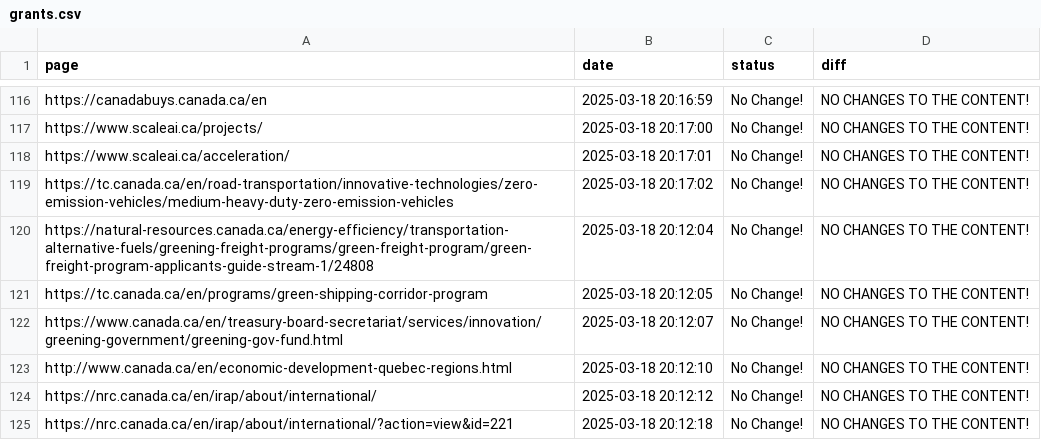
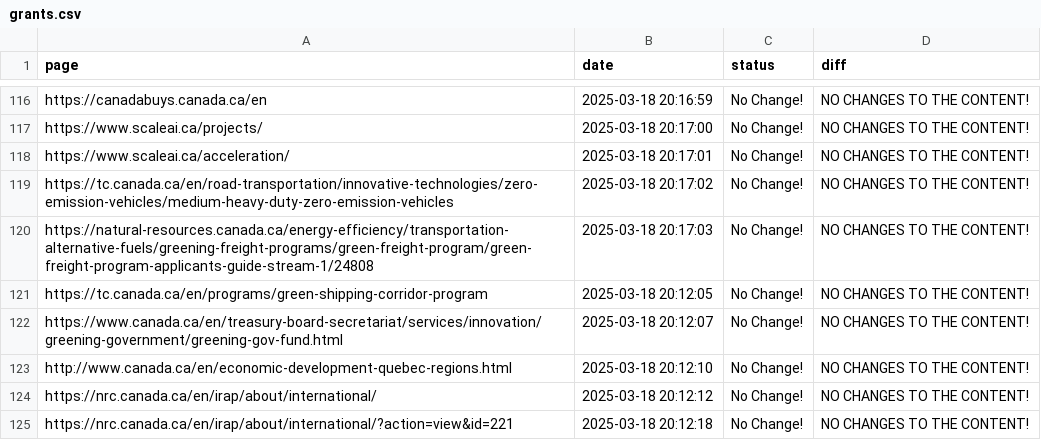
Before and after one commit to Ling-Jun/CGH_tracking, a CSV file: grants.csv, drawn as a sheet; only a part is shown, gaps mark what is left out.

Commit message:
Content update for ENTIRE LOCAL REPO at 2025-03-18  20-17-03

```diff
--- a/grants.csv
+++ b/grants.csv
@@ -119,3 +119,3 @@ https://www.scaleai.ca/acceleration/,2025-03-18 20:17:01,No Change!,NO CHANGES T
 https://tc.canada.ca/en/road-transportation/innovative-technologies/zero-emission-vehicles/medium-heavy-duty-zero-emission-vehicles,2025-03-18 20:17:02,No Change!,NO CHANGES TO THE CONTENT!
-https://natural-resources.canada.ca/energy-efficiency/transportation-alternative-fuels/greening-freight-programs/green-freight-program/green-freight-program-applicants-guide-stream-1/24808,2025-03-18 20:12:04,No Change!,NO CHANGES TO THE CONTENT!
+https://natural-resources.canada.ca/energy-efficiency/transportation-alternative-fuels/greening-freight-programs/green-freight-program/green-freight-program-applicants-guide-stream-1/24808,2025-03-18 20:17:03,No Change!,NO CHANGES TO THE CONTENT!
 https://tc.canada.ca/en/programs/green-shipping-corridor-program,2025-03-18 20:12:05,No Change!,NO CHANGES TO THE CONTENT!
```
